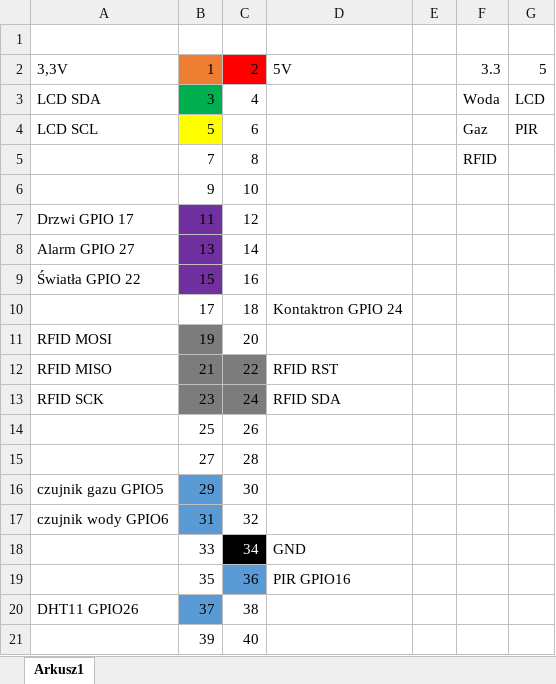
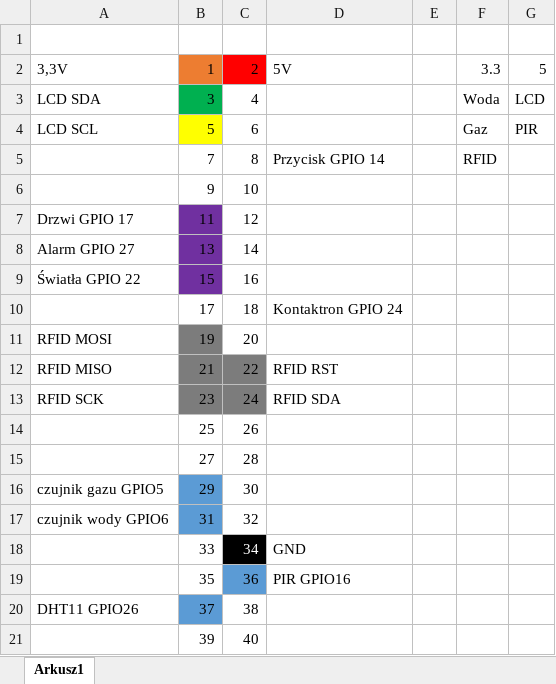
Before and after one commit to lukaszmpiasecki/mgr, an Excel workbook: GPIO.xlsx, sheet Arkusz1, drawn as a sheet; values as stored, in another font and other column widths than the file's, no borders; the diff names each change by its address in the sheet, - before the commit and + after, or states it on an @@ line.

Commit message:
Zmiany w GPIO 2

```diff
--- a/GPIO.xlsx (sheet Arkusz1)
+++ b/GPIO.xlsx (sheet Arkusz1)
-D5: (empty)
+D5: Przycisk GPIO 14
```
